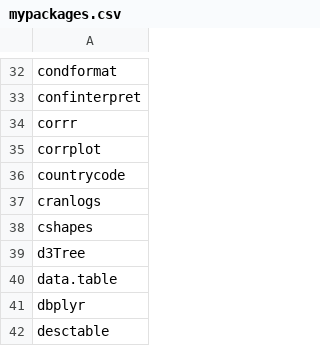
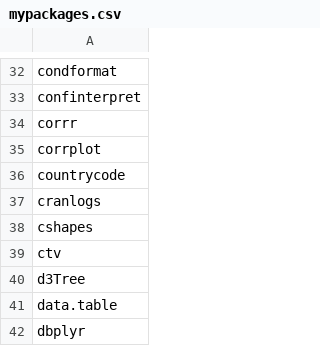
Before and after one commit to verajosemanuel/tidyviz, a CSV file: mypackages.csv, drawn as a sheet; only a part is shown, gaps mark what is left out; the shorter side is filled out with more unchanged rows.

Commit message:
ctv

```diff
--- a/mypackages.csv
+++ b/mypackages.csv
@@ -38,2 +38,3 @@ cranlogs
 cshapes
+ctv
 d3Tree
```
